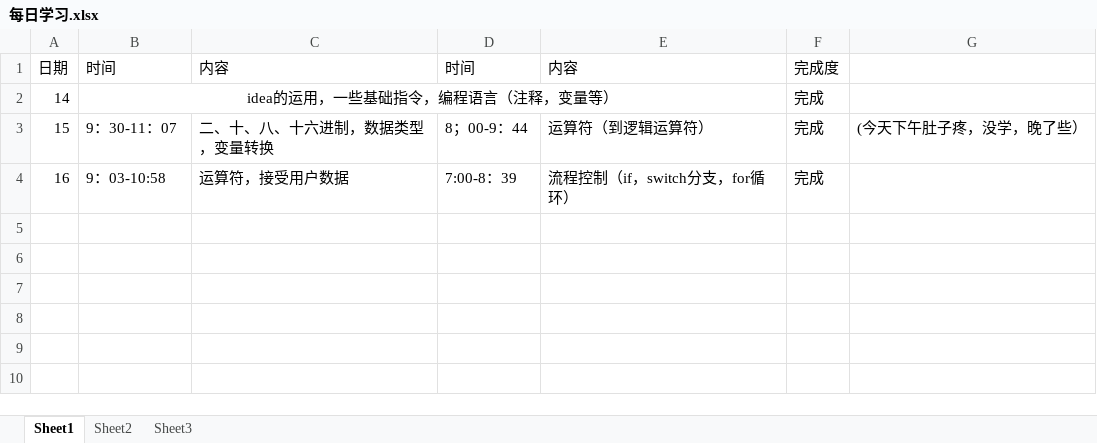
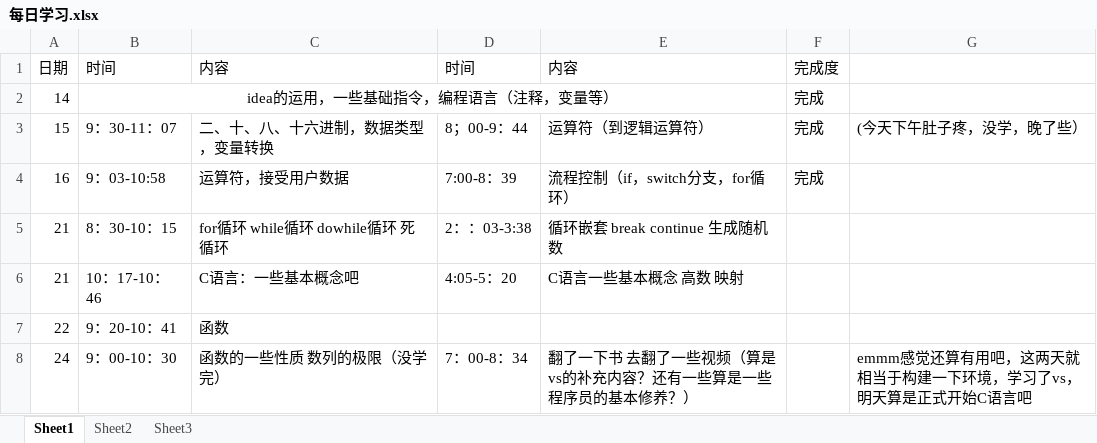
Before and after one commit to gfdgrjgisn/xuexi, an Excel workbook: 每日学习.xlsx, sheet Sheet1, drawn as a sheet; values as stored, in another font and other column widths than the file's, no borders; the diff names each change by its address in the sheet, - before the commit and + after, or states it on an @@ line.

Commit message:
Add files via upload

```diff
--- a/每日学习.xlsx (sheet Sheet1)
+++ b/每日学习.xlsx (sheet Sheet1)
+row 5: 21 | 8：30-10：15 | for循环 while循环 dowhile循环 死循环 | 2：：03-3:38 | 循环嵌套 break continue 生成随机数
+row 6: 21 | 10：17-10：46 | C语言：一些基本概念吧 | 4:05-5：20 | C语言一些基本概念 高数 映射
+row 7: 22 | 9：20-10：41 | 函数
+row 8: 24 | 9：00-10：30 | 函数的一些性质 数列的极限（没学完） | 7：00-8：34 | 翻了一下书 去翻了一些视频（算是vs的补充内容？还有一些算是一些程序员的基本修养？） |  | emmm感觉还算有用吧，这两天就相当于构建一下环境，学习了vs，明天算是正式开始C语言吧
```
